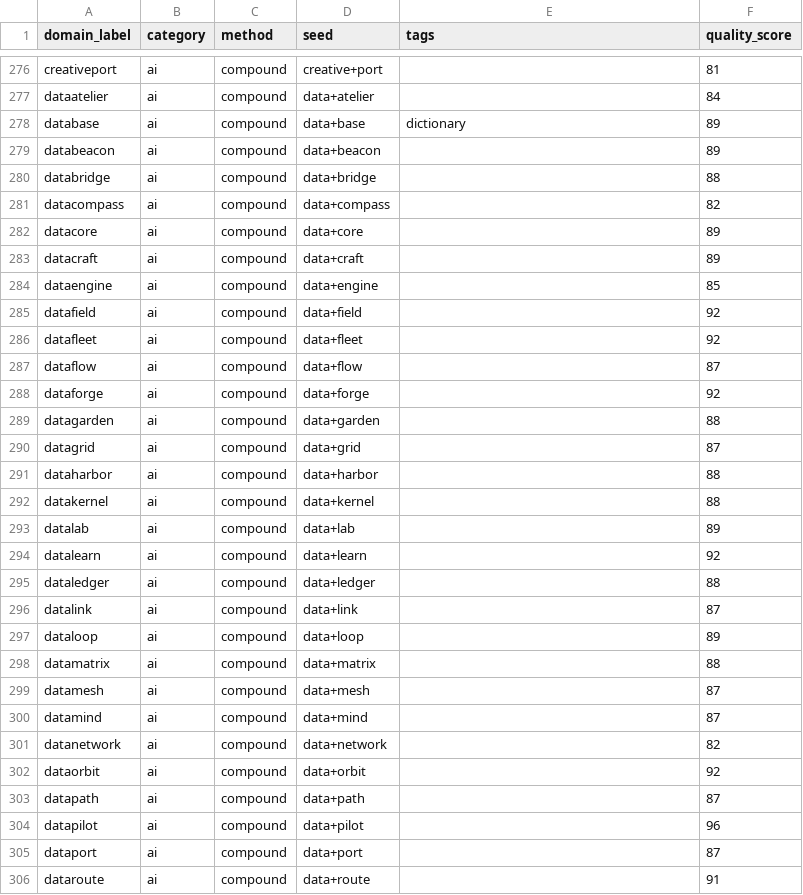
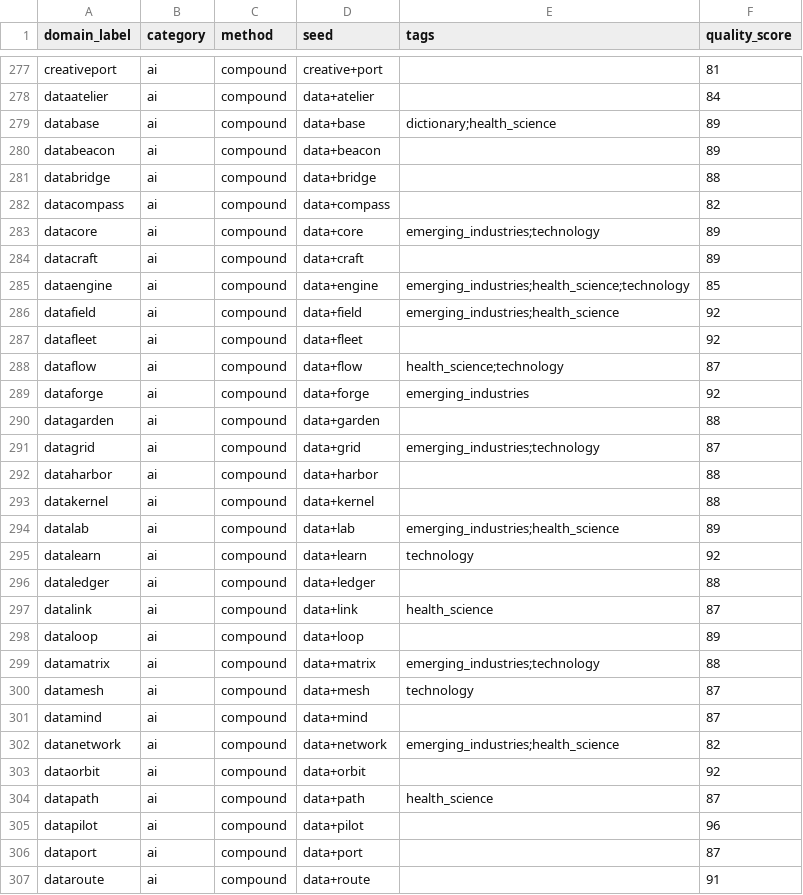
Before and after one commit to clintbailo94/unfus-si, a CSV file: data/candidates_ai.csv, drawn as a sheet; only a part is shown, gaps mark what is left out; the diff covers the shown part only.

Commit message:
T-04: T4 candidate generation B and combined pool (rework 0)
Completed T4 from the saved WIP on `trio/T-04`: added five category generators and produced ten category CSVs plus the 10,785-row combined pool. Added LF checkout rules and regenerated the review sample.

```diff
--- a/data/candidates_ai.csv
+++ b/data/candidates_ai.csv
@@ -277,3 +278,3 @@ creativeport,ai,compound,creative+port,,81
 dataatelier,ai,compound,data+atelier,,84
-database,ai,compound,data+base,dictionary,89
+database,ai,compound,data+base,dictionary;health_science,89
 databeacon,ai,compound,data+beacon,,89
@@ -281,24 +282,24 @@ databridge,ai,compound,data+bridge,,88
 datacompass,ai,compound,data+compass,,82
-datacore,ai,compound,data+core,,89
+datacore,ai,compound,data+core,emerging_industries;technology,89
 datacraft,ai,compound,data+craft,,89
-dataengine,ai,compound,data+engine,,85
-datafield,ai,compound,data+field,,92
+dataengine,ai,compound,data+engine,emerging_industries;health_science;technology,85
+datafield,ai,compound,data+field,emerging_industries;health_science,92
 datafleet,ai,compound,data+fleet,,92
-dataflow,ai,compound,data+flow,,87
-dataforge,ai,compound,data+forge,,92
+dataflow,ai,compound,data+flow,health_science;technology,87
+dataforge,ai,compound,data+forge,emerging_industries,92
 datagarden,ai,compound,data+garden,,88
-datagrid,ai,compound,data+grid,,87
+datagrid,ai,compound,data+grid,emerging_industries;technology,87
 dataharbor,ai,compound,data+harbor,,88
 datakernel,ai,compound,data+kernel,,88
-datalab,ai,compound,data+lab,,89
-datalearn,ai,compound,data+learn,,92
+datalab,ai,compound,data+lab,emerging_industries;health_science,89
+datalearn,ai,compound,data+learn,technology,92
 dataledger,ai,compound,data+ledger,,88
-datalink,ai,compound,data+link,,87
+datalink,ai,compound,data+link,health_science,87
 dataloop,ai,compound,data+loop,,89
-datamatrix,ai,compound,data+matrix,,88
-datamesh,ai,compound,data+mesh,,87
+datamatrix,ai,compound,data+matrix,emerging_industries;technology,88
+datamesh,ai,compound,data+mesh,technology,87
 datamind,ai,compound,data+mind,,87
-datanetwork,ai,compound,data+network,,82
+datanetwork,ai,compound,data+network,emerging_industries;health_science,82
 dataorbit,ai,compound,data+orbit,,92
-datapath,ai,compound,data+path,,87
+datapath,ai,compound,data+path,health_science,87
 datapilot,ai,compound,data+pilot,,96
```
Also changed, not shown: 1 added row, 1 removed row and 163 edited cells elsewhere in this file, 29 other files.
